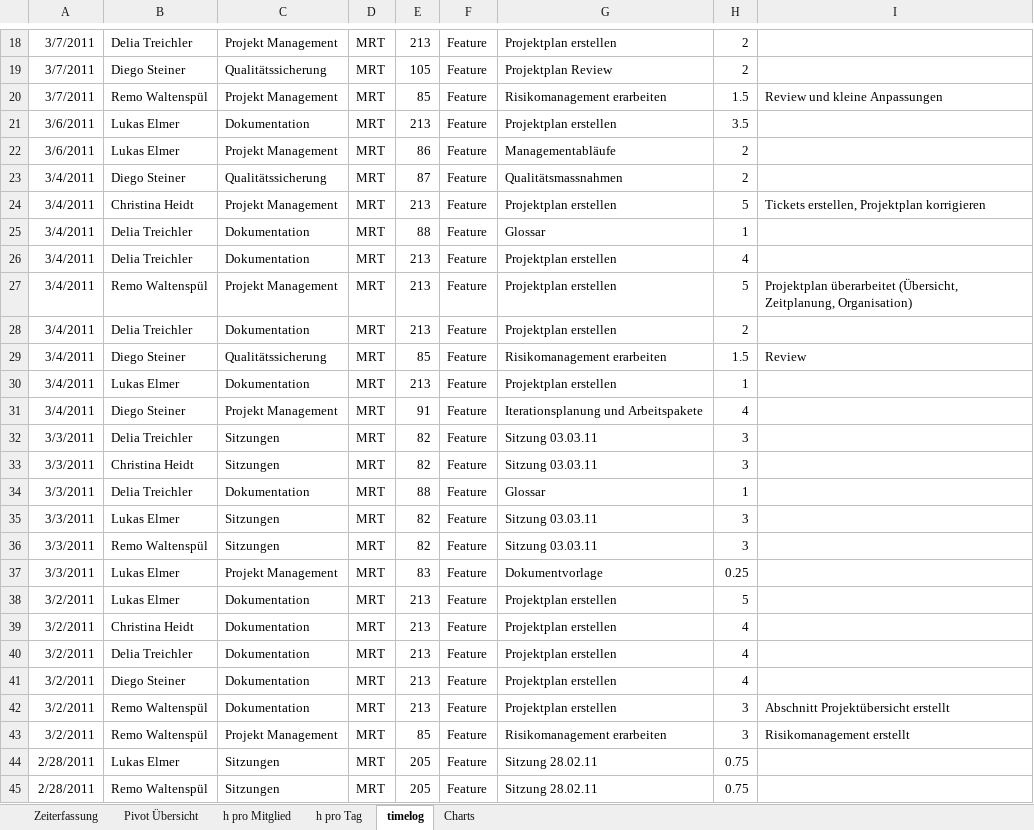
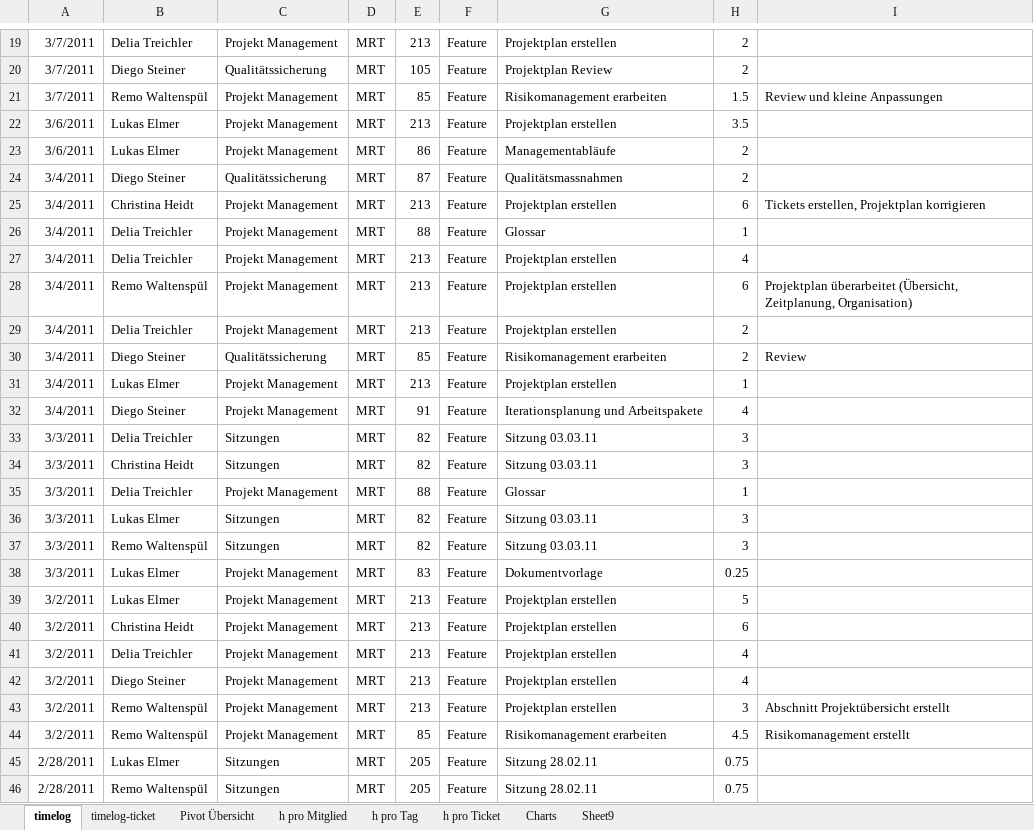
Before and after one commit to lukaselmer/hsr-mrt-software-engineering-2-project, an Excel workbook: doc/01_Projektplan/zeiterfassung.xlsx, sheet timelog, drawn as a sheet; only a part is shown, gaps mark what is left out; values as stored, in another font and other column widths than the file's, no borders; addresses are those after the commit; the diff covers the shown part only; the diff names each change by its address in the sheet, - before the commit and + after, or states it on an @@ line.

```diff
--- a/doc/01_Projektplan/zeiterfassung.xlsx (sheet timelog)
+++ b/doc/01_Projektplan/zeiterfassung.xlsx (sheet timelog)
-sheet tab: Zeiterfassung
+sheet tab: timelog-ticket
+sheet tab: h pro Ticket
+sheet tab: Sheet9
@@ sheet tab order changed: timelog | timelog-ticket | Pivot Übersicht | h pro Mitglied | h pro Tag | h pro Ticket | Charts | Sheet9 @@
-C22: Dokumentation
+C22: Projekt Management
-H25: 5
+H25: 6
-C26:C27: Dokumentation
+C26:C27: Projekt Management
-H28: 5
+H28: 6
-C29: Dokumentation
+C29: Projekt Management
-H30: 1.5
+H30: 2
-C31: Dokumentation
+C31: Projekt Management
-C35: Dokumentation
+C35: Projekt Management
-C39:C43: Dokumentation
+C39:C43: Projekt Management
-H40: 4
+H40: 6
-H44: 3
+H44: 4.5
```
Also changed, not shown: 1 added row and 2 edited cells elsewhere in this sheet, sheet h pro Mitglied, sheet h pro Tag, formulas that keep their value, charts or pictures.
